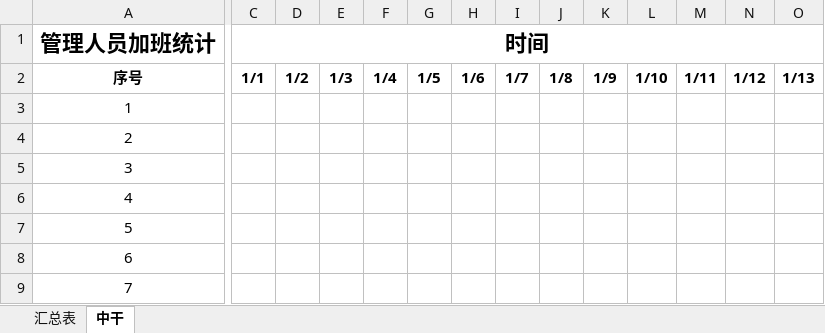
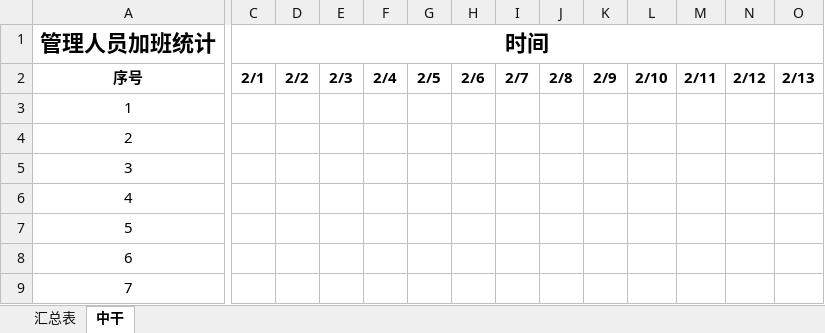
Before and after one commit to hc198974/overtime_python, an Excel workbook: 计算结果.xlsx, sheet 中干, drawn as a sheet; only a part is shown, gaps mark what is left out; values as stored, in another font and other column widths than the file's, no borders; the diff covers the shown part only; the diff names each change by its address in the sheet, - before the commit and + after, or states it on an @@ line.

```diff
--- a/计算结果.xlsx (sheet 中干)
+++ b/计算结果.xlsx (sheet 中干)
-C2 (时间): 1/1
+C2 (时间): 2/1
-D2: 1/2
+D2: 2/2
-E2: 1/3
+E2: 2/3
-F2: 1/4
+F2: 2/4
-G2: 1/5
+G2: 2/5
-H2: 1/6
+H2: 2/6
-I2: 1/7
+I2: 2/7
-J2: 1/8
+J2: 2/8
-K2: 1/9
+K2: 2/9
-L2: 1/10
+L2: 2/10
-M2: 1/11
+M2: 2/11
-N2: 1/12
+N2: 2/12
-O2: 1/13
+O2: 2/13
```
Also changed, not shown: 18 edited cells elsewhere in this sheet, sheet 汇总表, site.xlsx, 3 other files.
